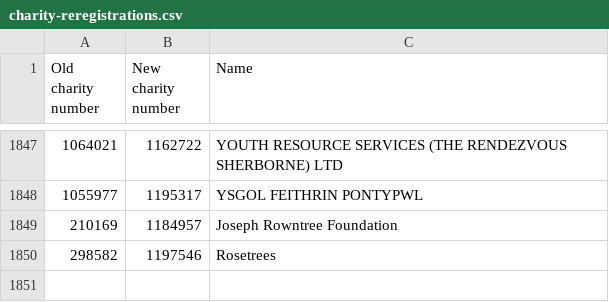
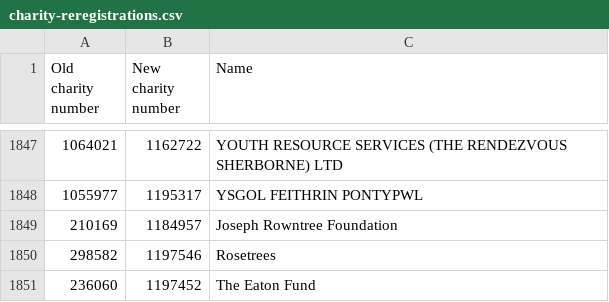
Before and after one commit to drkane/charity-lookups, a CSV file: charity-reregistrations.csv, drawn as a sheet; only a part is shown, gaps mark what is left out.

Commit message:
Update charity-reregistrations.csv

```diff
--- a/charity-reregistrations.csv
+++ b/charity-reregistrations.csv
@@ -1850 +1850,2 @@ Old charity number,New charity number,Name
 298582,1197546,Rosetrees
+236060,1197452,The Eaton Fund
```
